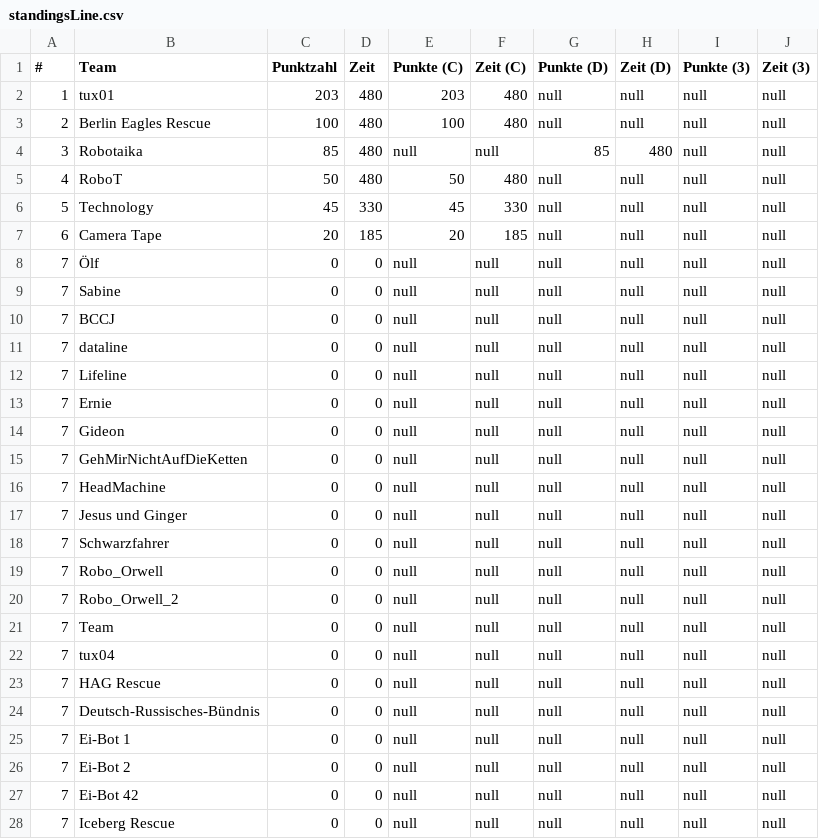
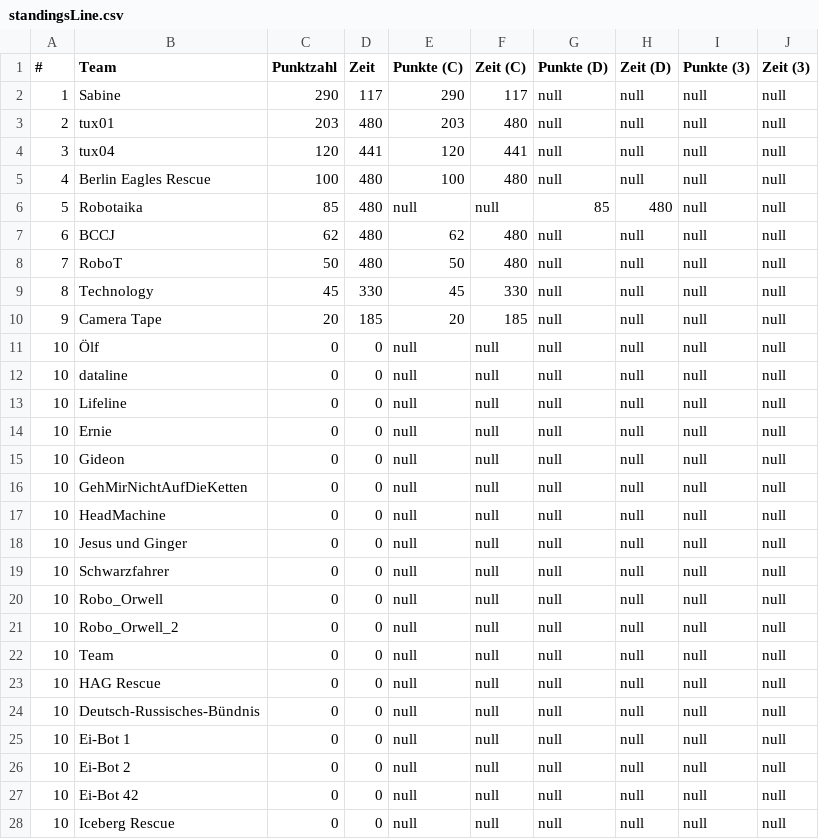
Before and after one commit to rcjberlin/evaluation, a CSV file: results/standingsLine.csv, drawn as a sheet; only a part is shown; the diff covers the shown part only.

```diff
--- a/results/standingsLine.csv
+++ b/results/standingsLine.csv
@@ -1,28 +1,28 @@
 "#";"Team";"Punktzahl";"Zeit";"Punkte (C)";"Zeit (C)";"Punkte (D)";"Zeit (D)";"Punkte (3)";"Zeit (3)"
-"1";"tux01";"203";"480";"203";"480";"null";"null";"null";"null"
-"2";"Berlin Eagles Rescue";"100";"480";"100";"480";"null";"null";"null";"null"
-"3";"Robotaika";"85";"480";"null";"null";"85";"480";"null";"null"
-"4";"RoboT";"50";"480";"50";"480";"null";"null";"null";"null"
-"5";"Technology";"45";"330";"45";"330";"null";"null";"null";"null"
-"6";"Camera Tape";"20";"185";"20";"185";"null";"null";"null";"null"
-"7";"Ölf";"0";"0";"null";"null";"null";"null";"null";"null"
-"7";"Sabine";"0";"0";"null";"null";"null";"null";"null";"null"
-"7";"BCCJ";"0";"0";"null";"null";"null";"null";"null";"null"
-"7";"dataline";"0";"0";"null";"null";"null";"null";"null";"null"
-"7";"Lifeline";"0";"0";"null";"null";"null";"null";"null";"null"
-"7";"Ernie";"0";"0";"null";"null";"null";"null";"null";"null"
-"7";"Gideon";"0";"0";"null";"null";"null";"null";"null";"null"
-"7";"GehMirNichtAufDieKetten";"0";"0";"null";"null";"null";"null";"null";"null"
-"7";"HeadMachine";"0";"0";"null";"null";"null";"null";"null";"null"
-"7";"Jesus und Ginger";"0";"0";"null";"null";"null";"null";"null";"null"
-"7";"Schwarzfahrer";"0";"0";"null";"null";"null";"null";"null";"null"
-"7";"Robo_Orwell";"0";"0";"null";"null";"null";"null";"null";"null"
-"7";"Robo_Orwell_2";"0";"0";"null";"null";"null";"null";"null";"null"
-"7";"Team";"0";"0";"null";"null";"null";"null";"null";"null"
-"7";"tux04";"0";"0";"null";"null";"null";"null";"null";"null"
-"7";"HAG Rescue";"0";"0";"null";"null";"null";"null";"null";"null"
-"7";"Deutsch-Russisches-Bündnis";"0";"0";"null";"null";"null";"null";"null";"null"
-"7";"Ei-Bot 1";"0";"0";"null";"null";"null";"null";"null";"null"
-"7";"Ei-Bot 2";"0";"0";"null";"null";"null";"null";"null";"null"
-"7";"Ei-Bot 42";"0";"0";"null";"null";"null";"null";"null";"null"
-"7";"Iceberg Rescue";"0";"0";"null";"null";"null";"null";"null";"null"
+"1";"Sabine";"290";"117";"290";"117";"null";"null";"null";"null"
+"2";"tux01";"203";"480";"203";"480";"null";"null";"null";"null"
+"3";"tux04";"120";"441";"120";"441";"null";"null";"null";"null"
+"4";"Berlin Eagles Rescue";"100";"480";"100";"480";"null";"null";"null";"null"
+"5";"Robotaika";"85";"480";"null";"null";"85";"480";"null";"null"
+"6";"BCCJ";"62";"480";"62";"480";"null";"null";"null";"null"
+"7";"RoboT";"50";"480";"50";"480";"null";"null";"null";"null"
+"8";"Technology";"45";"330";"45";"330";"null";"null";"null";"null"
+"9";"Camera Tape";"20";"185";"20";"185";"null";"null";"null";"null"
+"10";"Ölf";"0";"0";"null";"null";"null";"null";"null";"null"
+"10";"dataline";"0";"0";"null";"null";"null";"null";"null";"null"
+"10";"Lifeline";"0";"0";"null";"null";"null";"null";"null";"null"
+"10";"Ernie";"0";"0";"null";"null";"null";"null";"null";"null"
+"10";"Gideon";"0";"0";"null";"null";"null";"null";"null";"null"
+"10";"GehMirNichtAufDieKetten";"0";"0";"null";"null";"null";"null";"null";"null"
+"10";"HeadMachine";"0";"0";"null";"null";"null";"null";"null";"null"
+"10";"Jesus und Ginger";"0";"0";"null";"null";"null";"null";"null";"null"
+"10";"Schwarzfahrer";"0";"0";"null";"null";"null";"null";"null";"null"
+"10";"Robo_Orwell";"0";"0";"null";"null";"null";"null";"null";"null"
+"10";"Robo_Orwell_2";"0";"0";"null";"null";"null";"null";"null";"null"
+"10";"Team";"0";"0";"null";"null";"null";"null";"null";"null"
+"10";"HAG Rescue";"0";"0";"null";"null";"null";"null";"null";"null"
+"10";"Deutsch-Russisches-Bündnis";"0";"0";"null";"null";"null";"null";"null";"null"
+"10";"Ei-Bot 1";"0";"0";"null";"null";"null";"null";"null";"null"
+"10";"Ei-Bot 2";"0";"0";"null";"null";"null";"null";"null";"null"
+"10";"Ei-Bot 42";"0";"0";"null";"null";"null";"null";"null";"null"
+"10";"Iceberg Rescue";"0";"0";"null";"null";"null";"null";"null";"null"
```
Also changed, not shown: 5 edited cells elsewhere in this file, results/standingsEntry.csv, 3 other files.
